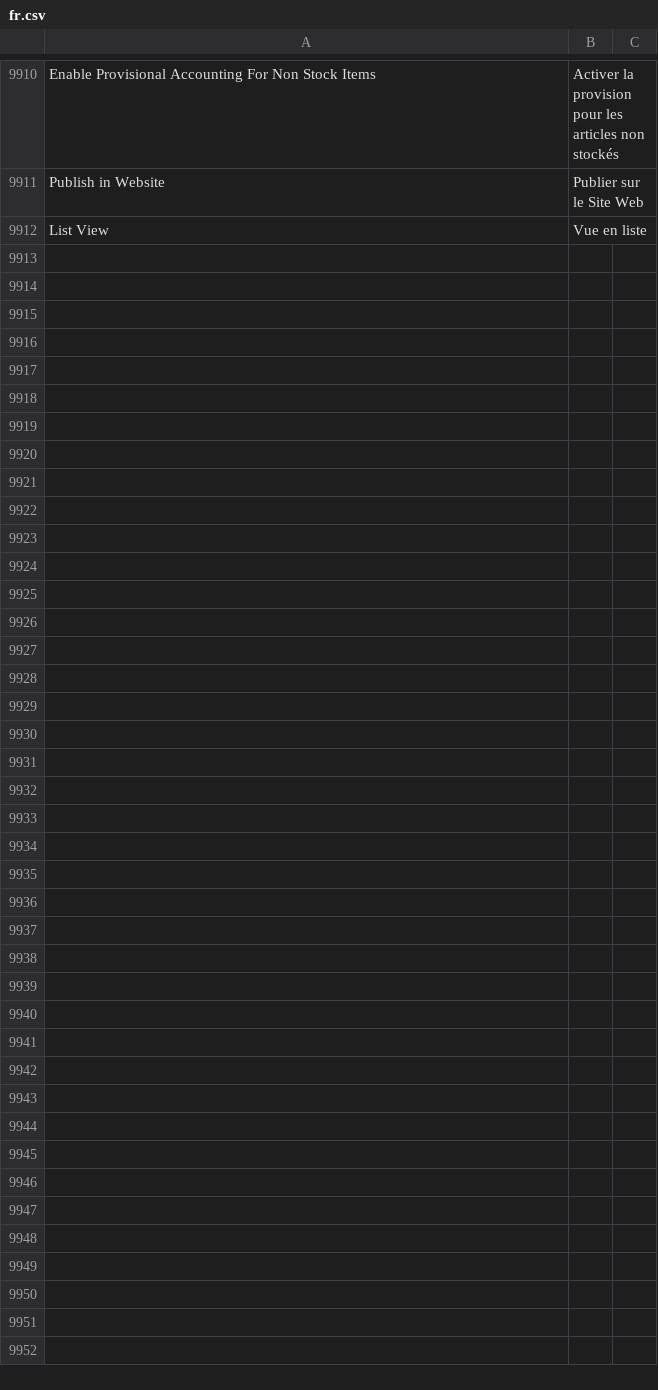
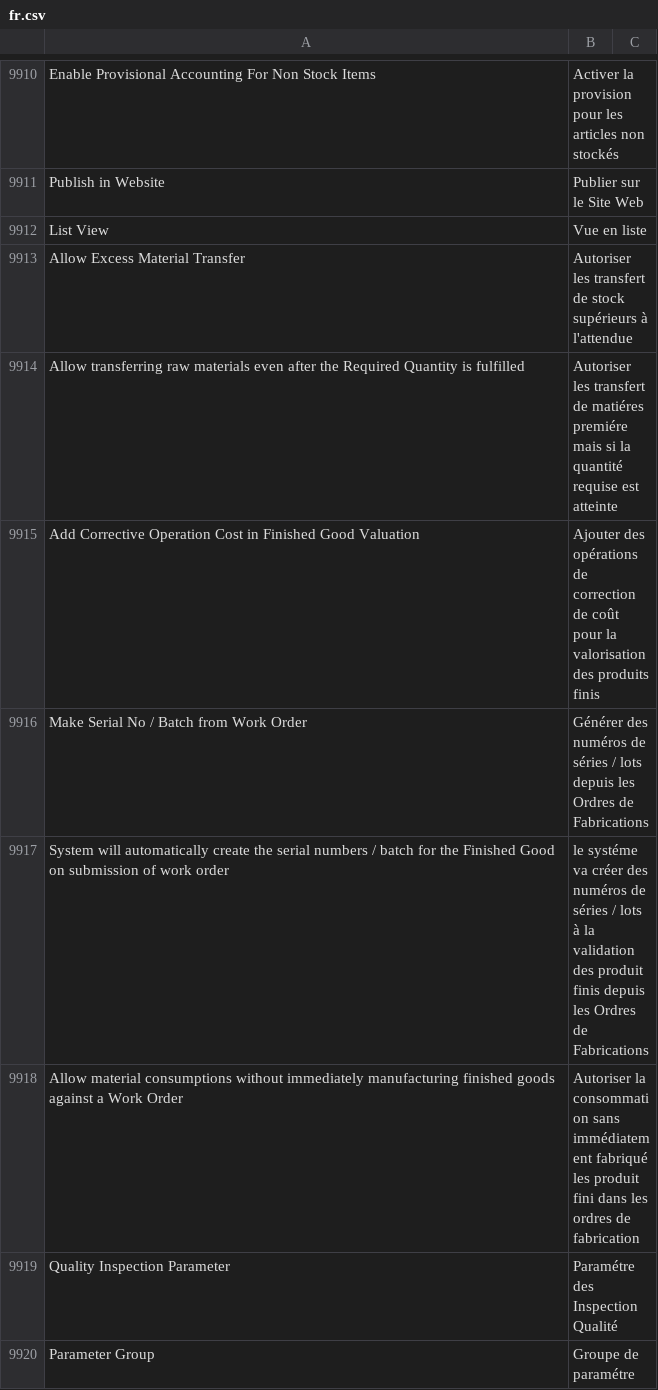
Before and after one commit to techyst-net/nexyst, a CSV file: erpnext/translations/fr.csv, drawn as a sheet; only a part is shown, gaps mark what is left out; the diff covers the shown part only; the diff names each change by its address in the sheet, - before the commit and + after, or states it on an @@ line.

Commit message:
fix: update fr translations (#31526)
* fix: update fr translations

* fix: update fr translations

* fix: update fr translations

* fix: update fr translations

* chore: Update french translation

Co-authored-by: Marica <zeshanshakil0@gmail.com>

```diff
--- a/erpnext/translations/fr.csv
+++ b/erpnext/translations/fr.csv
+row 9913: Allow Excess Material Transfer | Autoriser les transfert de stock supérieurs à l'attendue
+row 9914: Allow transferring raw materials even after the Required Quantity is fulfilled | Autoriser les transfert de matiéres premiére mais si la quantité requise est atteinte
+row 9915: Add Corrective Operation Cost in Finished Good Valuation | Ajouter des opérations de correction de coût pour la valorisation des produits finis
+row 9916: Make Serial No / Batch from Work Order | Générer des numéros de séries / lots depuis les Ordres de Fabrications
+row 9917: System will automatically create the serial numbers / batch for the Finished Good on submission of work order | le systéme va créer des numéros de séries / lots à la validation des produit finis depuis les Ordres de Fabrications
+row 9918: Allow material consumptions without immediately manufacturing finished goods against a Work Order | Autoriser la consommation sans immédiatement fabriqué les produit fini dans les ordres de fabrication
+row 9919: Quality Inspection Parameter | Paramétre des Inspection Qualité
+row 9920: Parameter Group | Groupe de paramétre
```
Also changed, not shown: 8 added rows and 38 edited cells elsewhere in this file.
